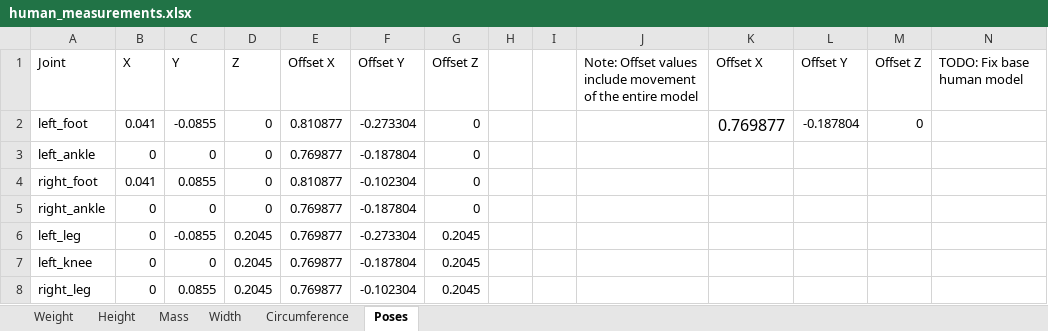
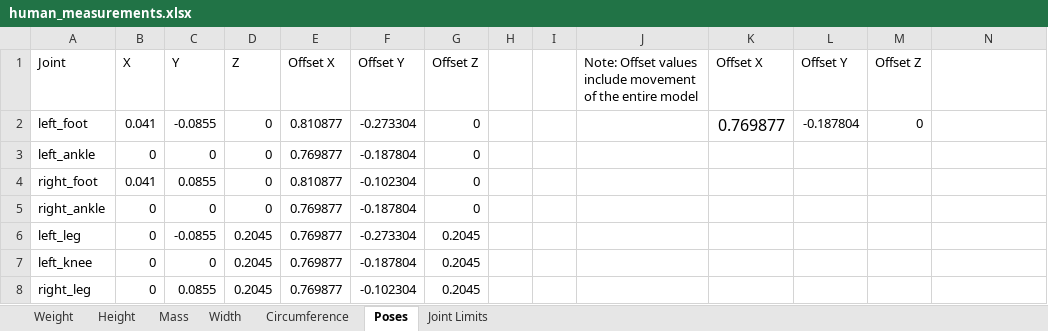
Before and after one commit to PositronicsLab/human_model, an Excel workbook: human_measurements.xlsx, sheet Poses, drawn as a sheet; only a part is shown; values as stored, in another font and other column widths than the file's, no borders; the diff names each change by its address in the sheet, - before the commit and + after, or states it on an @@ line.

Commit message:
Check and fix all limit values

```diff
--- a/human_measurements.xlsx (sheet Poses)
+++ b/human_measurements.xlsx (sheet Poses)
+sheet tab: Joint Limits
-N1: TODO: Fix base human model
+N1: (empty)
```
Also changed, not shown: 2 other files.
